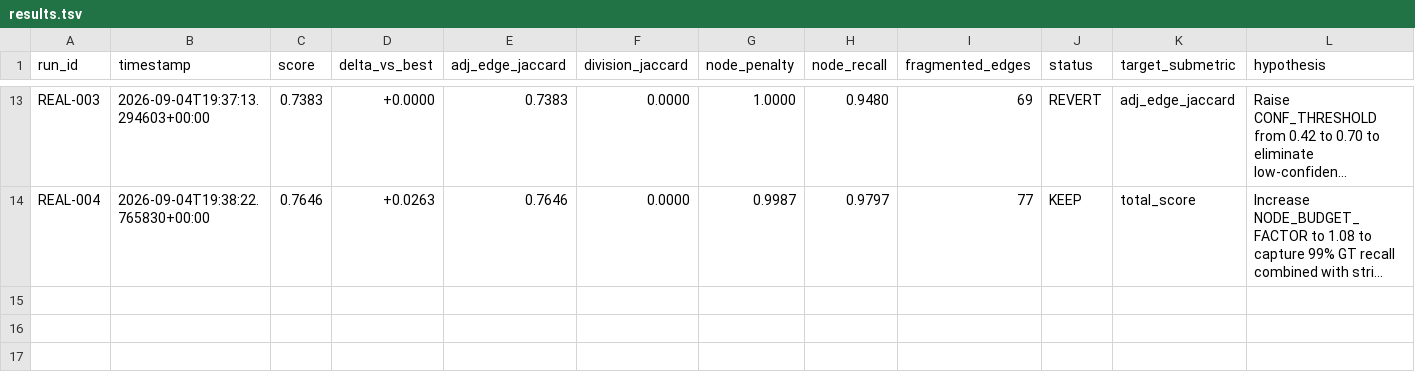
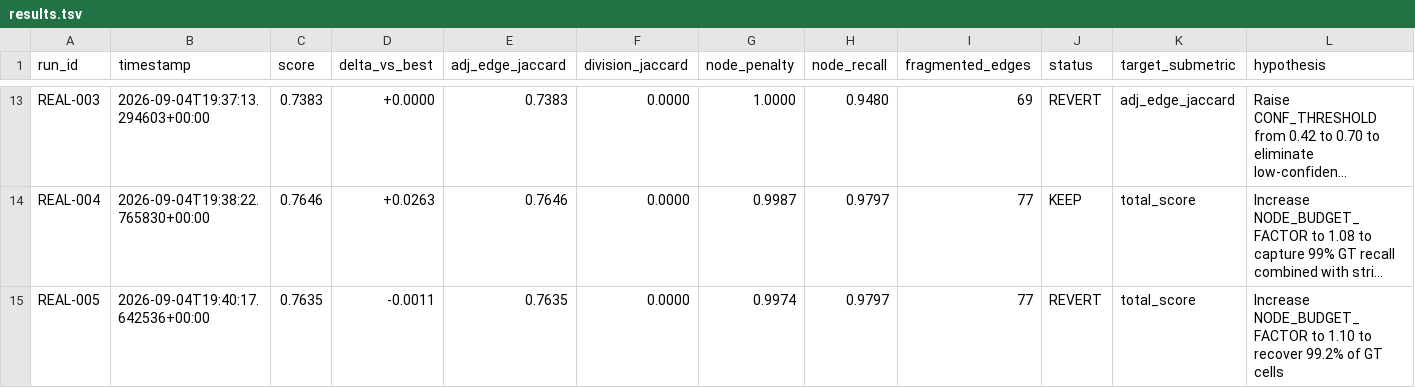
Before and after one commit to MatiAntezana/Biohub, a TSV file: results.tsv, drawn as a sheet; only a part is shown, gaps mark what is left out; long unchanged cells end in …; the diff names each change by its address in the sheet, - before the commit and + after, or states it on an @@ line.

Commit message:
chore(telemetry): record fast-loop runs up to REAL-005

```diff
--- a/results.tsv
+++ b/results.tsv
+row 15: REAL-005 | 2026-09-04T19:40:17.642536+00:00 | 0.7635 | -0.0011 | 0.7635 | 0.0000 | 0.9974 | 0.9797 | 77 | REVERT | total_score | Increase NODE_BUDGET_FACTOR to 1.10 to recover 99.2% of GT cells
```
Also changed, not shown: 1 other file.
